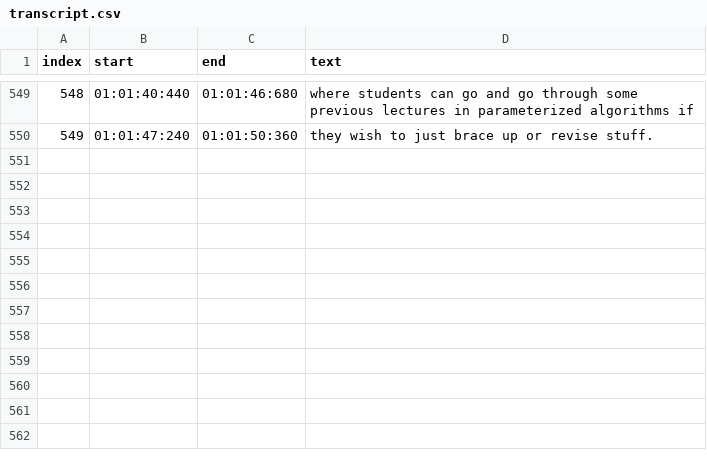
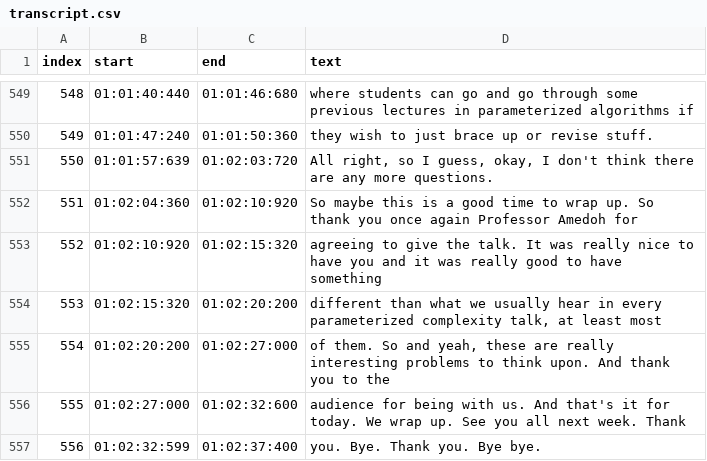
Before and after one commit to JasonBarbour-2002/RAG, a CSV file: Processed/transcript.csv, drawn as a sheet; only a part is shown, gaps mark what is left out; the diff names each change by its address in the sheet, - before the commit and + after, or states it on an @@ line.

```diff
--- a/Processed/transcript.csv
+++ b/Processed/transcript.csv
+row 551: 550 | 01:01:57:639 | 01:02:03:720 | All right, so I guess, okay, I don't think there are any more questions.
+row 552: 551 | 01:02:04:360 | 01:02:10:920 | So maybe this is a good time to wrap up. So thank you once again Professor Amedoh for
+row 553: 552 | 01:02:10:920 | 01:02:15:320 | agreeing to give the talk. It was really nice to have you and it was really good to have something
+row 554: 553 | 01:02:15:320 | 01:02:20:200 | different than what we usually hear in every parameterized complexity talk, at least most
+row 555: 554 | 01:02:20:200 | 01:02:27:000 | of them. So and yeah, these are really interesting problems to think upon. And thank you to the
+row 556: 555 | 01:02:27:000 | 01:02:32:600 | audience for being with us. And that's it for today. We wrap up. See you all next week. Thank
+row 557: 556 | 01:02:32:599 | 01:02:37:400 | you. Bye. Thank you. Bye bye.
```
Also changed, not shown: 11 other files.
